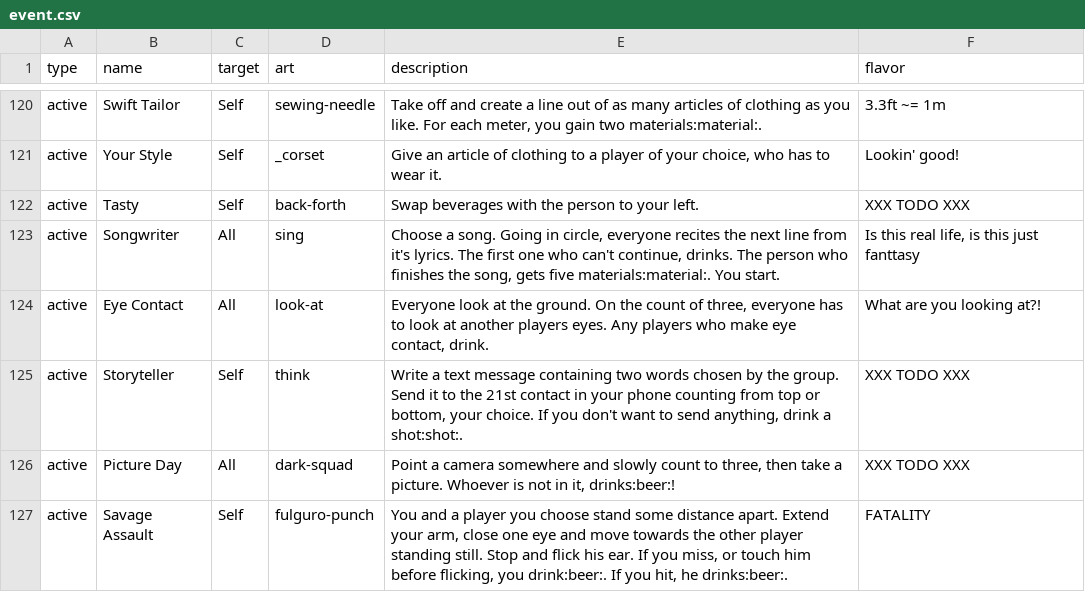
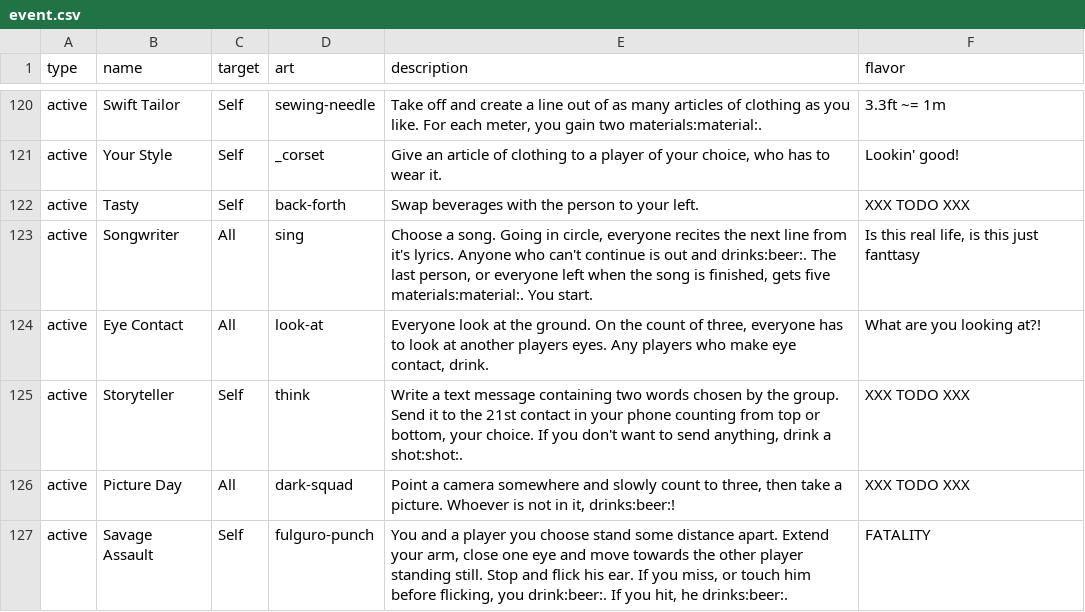
Before and after one commit to Qgel/FratAttack, a CSV file: cards/data/event.csv, drawn as a sheet; only a part is shown, gaps mark what is left out.

Commit message:
'Songwriter' update

```diff
--- a/cards/data/event.csv
+++ b/cards/data/event.csv
@@ -124,3 +124,3 @@ active,Your Style,Self,_corset,"Give an article of clothing to a player of your
 active,Tasty,Self,back-forth,"Swap beverages with the person to your left.",XXX TODO XXX
-active,Songwriter,All,sing,"Choose a song. Going in circle, everyone recites the next line from it's lyrics. The first one who can't continue, drinks. The person who finishes the song, gets five materials:material:. You start.","Is this real life, is this just fanttasy"
+active,Songwriter,All,sing,"Choose a song. Going in circle, everyone recites the next line from it's lyrics. Anyone who can't continue is out and drinks:beer:. The last person, or everyone left when the song is finished, gets five materials:material:. You start.","Is this real life, is this just fanttasy"
 active,Eye Contact,All,look-at,"Everyone look at the ground. On the count of three, everyone has to look at another players eyes. Any players who make eye contact, drink.","What are you looking at?!"
```
